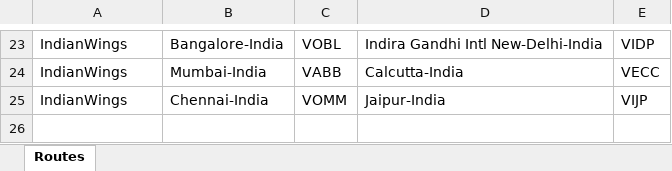
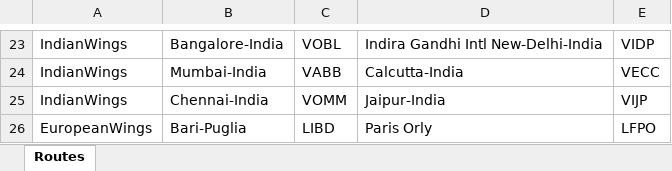
Before and after one commit to RobertPastor/Airlines-Services, an Excel workbook: Airlines-Services/airlines/management/commands/AirlineRoutes/AirlineRoutesAirportsDepartureArrival.xlsx, sheet Routes, drawn as a sheet; only a part is shown, gaps mark what is left out; values as stored, in another font and other column widths than the file's, no borders; the diff names each change by its address in the sheet, - before the commit and + after, or states it on an @@ line.

```diff
--- a/Airlines-Services/airlines/management/commands/AirlineRoutes/AirlineRoutesAirportsDepartureArrival.xlsx (sheet Routes)
+++ b/Airlines-Services/airlines/management/commands/AirlineRoutes/AirlineRoutesAirportsDepartureArrival.xlsx (sheet Routes)
+row 26: EuropeanWings | Bari-Puglia | LIBD | Paris Orly | LFPO
```
Also changed, not shown: Airlines-Services/airlines/management/commands/AirlineRoutesWayPoints/AirlineRoute-KATL-KBOS.xlsx, Airlines-Services/airlines/management/commands/AirlineRoutesWayPoints/AirlineRoute-LPFR-EBBR.xlsx, 20 other files.
